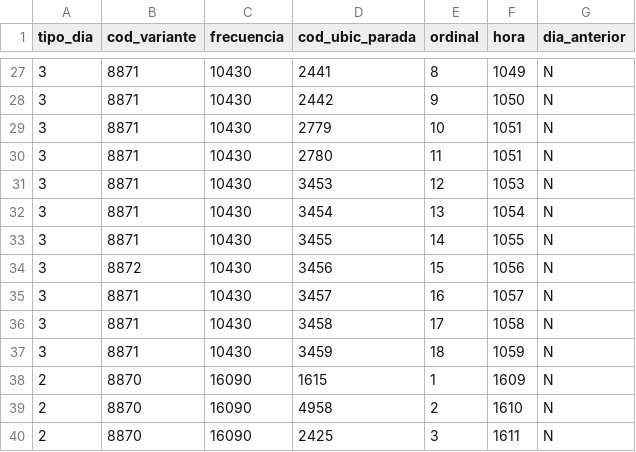
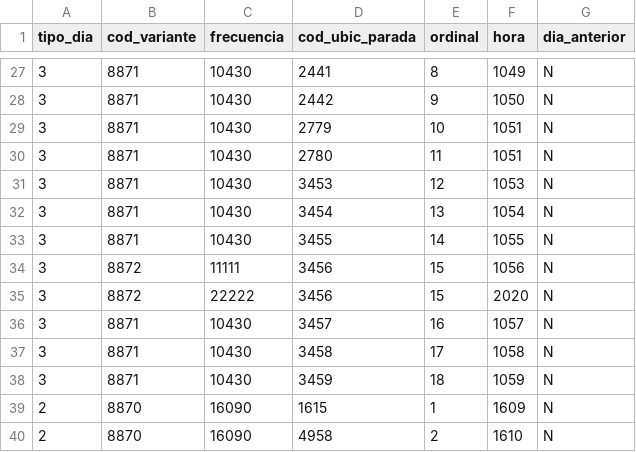
Before and after one commit to agusmazzeor/viajes-stm, a CSV file: datos_dummy/horarios_por_parada.csv, drawn as a sheet; only a part is shown, gaps mark what is left out; the shorter side is filled out with more unchanged rows.

```diff
--- a/datos_dummy/horarios_por_parada.csv
+++ b/datos_dummy/horarios_por_parada.csv
@@ -33,3 +33,4 @@ tipo_dia;cod_variante;frecuencia;cod_ubic_parada;ordinal;hora;dia_anterior
 3;8871;10430;3455;14;1055;N
-3;8872;10430;3456;15;1056;N
+3;8872;11111;3456;15;1056;N
+3;8872;22222;3456;15;2020;N
 3;8871;10430;3457;16;1057;N
```
Also changed, not shown: datos_dummy/05_2024_viajes.csv, 4 other files.
